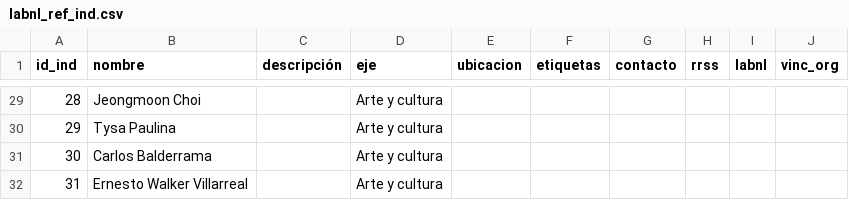
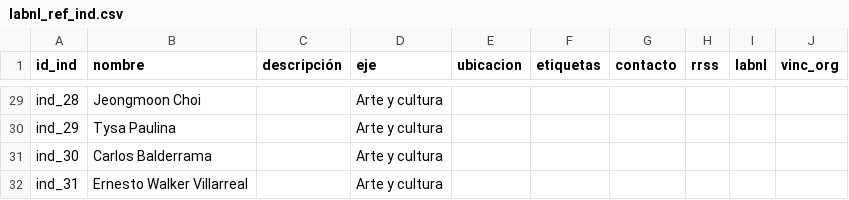
Before and after one commit to RalphTowers/labnl_reference, a CSV file: labnl_ref_ind.csv, drawn as a sheet; only a part is shown, gaps mark what is left out; the diff covers the shown part only.

```diff
--- a/labnl_ref_ind.csv
+++ b/labnl_ref_ind.csv
@@ -29,4 +29,4 @@ id_ind,nombre,descripción,eje ,ubicacion,etiquetas,contacto,rrss,labnl,vinc_org
-28,Jeongmoon Choi,,Arte y cultura,,,,,,
-29,Tysa Paulina,,Arte y cultura,,,,,,
-30,Carlos Balderrama,,Arte y cultura,,,,,,
-31,Ernesto Walker Villarreal,,Arte y cultura,,,,,,
+ind_28,Jeongmoon Choi,,Arte y cultura,,,,,,
+ind_29,Tysa Paulina,,Arte y cultura,,,,,,
+ind_30,Carlos Balderrama,,Arte y cultura,,,,,,
+ind_31,Ernesto Walker Villarreal,,Arte y cultura,,,,,,
```
Also changed, not shown: 27 edited cells elsewhere in this file, labnl_ref_org.csv.
